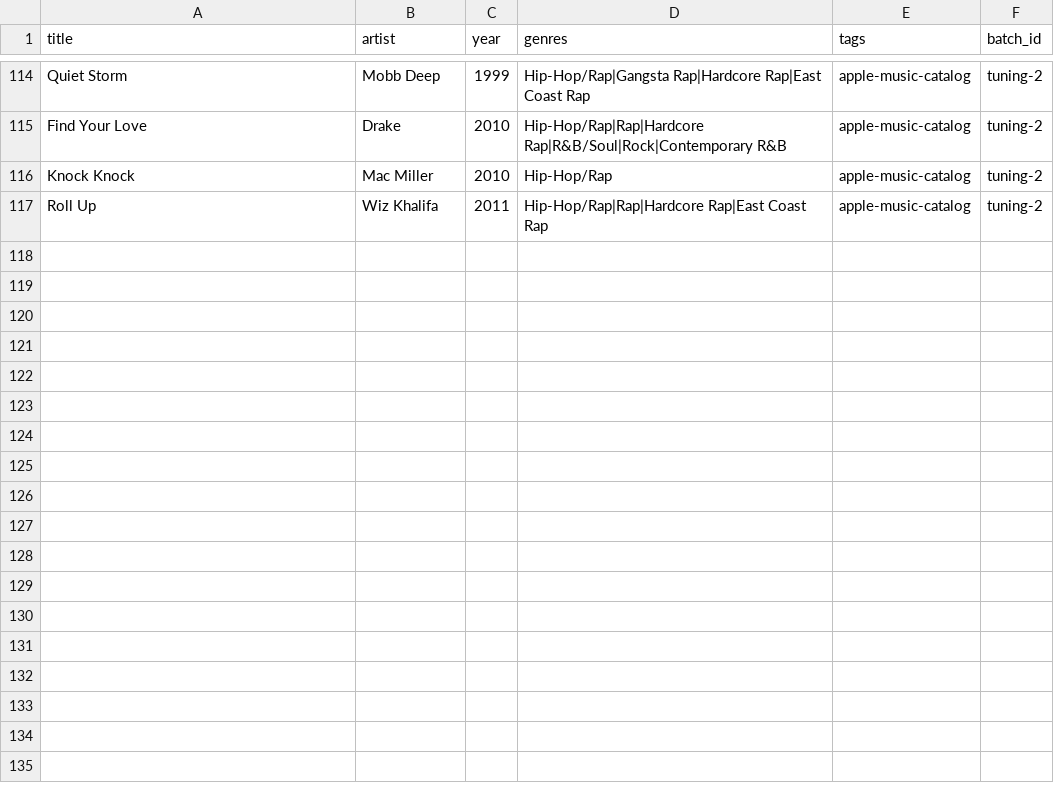
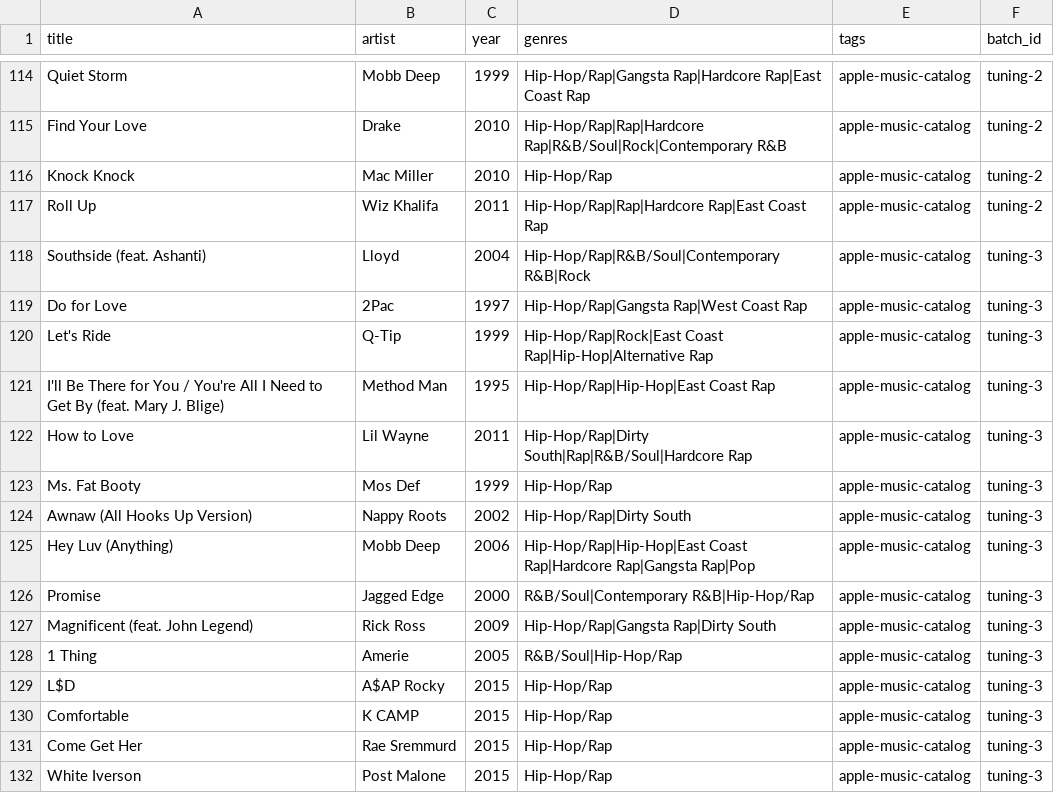
Before and after one commit to 79cbd8hmgj-wq/Evan-s-Found-Music, a CSV file: data/seen_recommendations.csv, drawn as a sheet; only a part is shown, gaps mark what is left out.

Commit message:
tuning: record batch 3 exposure

```diff
--- a/data/seen_recommendations.csv
+++ b/data/seen_recommendations.csv
@@ -117 +117,16 @@ Knock Knock,Mac Miller,2010,Hip-Hop/Rap,apple-music-catalog,tuning-2
 Roll Up,Wiz Khalifa,2011,Hip-Hop/Rap|Rap|Hardcore Rap|East Coast Rap,apple-music-catalog,tuning-2
+Southside (feat. Ashanti),Lloyd,2004,Hip-Hop/Rap|R&B/Soul|Contemporary R&B|Rock,apple-music-catalog,tuning-3
+Do for Love,2Pac,1997,Hip-Hop/Rap|Gangsta Rap|West Coast Rap,apple-music-catalog,tuning-3
+Let's Ride,Q-Tip,1999,Hip-Hop/Rap|Rock|East Coast Rap|Hip-Hop|Alternative Rap,apple-music-catalog,tuning-3
+I'll Be There for You / You're All I Need to Get By (feat. Mary J. Blige),Method Man,1995,Hip-Hop/Rap|Hip-Hop|East Coast Rap,apple-music-catalog,tuning-3
+How to Love,Lil Wayne,2011,Hip-Hop/Rap|Dirty South|Rap|R&B/Soul|Hardcore Rap,apple-music-catalog,tuning-3
+Ms. Fat Booty,Mos Def,1999,Hip-Hop/Rap,apple-music-catalog,tuning-3
+Awnaw (All Hooks Up Version),Nappy Roots,2002,Hip-Hop/Rap|Dirty South,apple-music-catalog,tuning-3
+Hey Luv (Anything),Mobb Deep,2006,Hip-Hop/Rap|Hip-Hop|East Coast Rap|Hardcore Rap|Gangsta Rap|Pop,apple-music-catalog,tuning-3
+Promise,Jagged Edge,2000,R&B/Soul|Contemporary R&B|Hip-Hop/Rap,apple-music-catalog,tuning-3
+Magnificent (feat. John Legend),Rick Ross,2009,Hip-Hop/Rap|Gangsta Rap|Dirty South,apple-music-catalog,tuning-3
+1 Thing,Amerie,2005,R&B/Soul|Hip-Hop/Rap,apple-music-catalog,tuning-3
+L$D,A$AP Rocky,2015,Hip-Hop/Rap,apple-music-catalog,tuning-3
+Comfortable,K CAMP,2015,Hip-Hop/Rap,apple-music-catalog,tuning-3
+Come Get Her,Rae Sremmurd,2015,Hip-Hop/Rap,apple-music-catalog,tuning-3
+White Iverson,Post Malone,2015,Hip-Hop/Rap,apple-music-catalog,tuning-3
```
